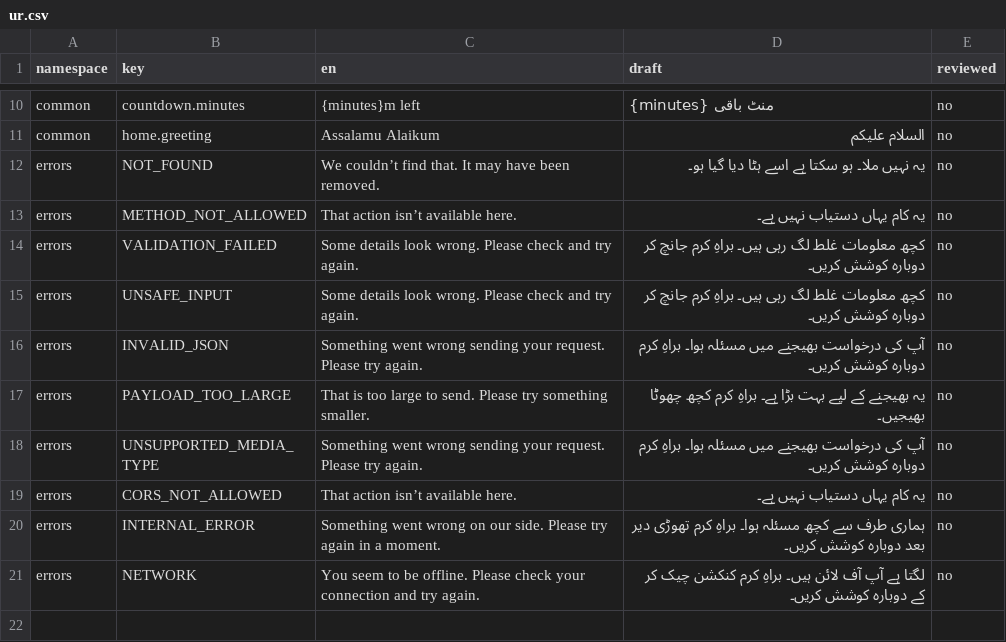
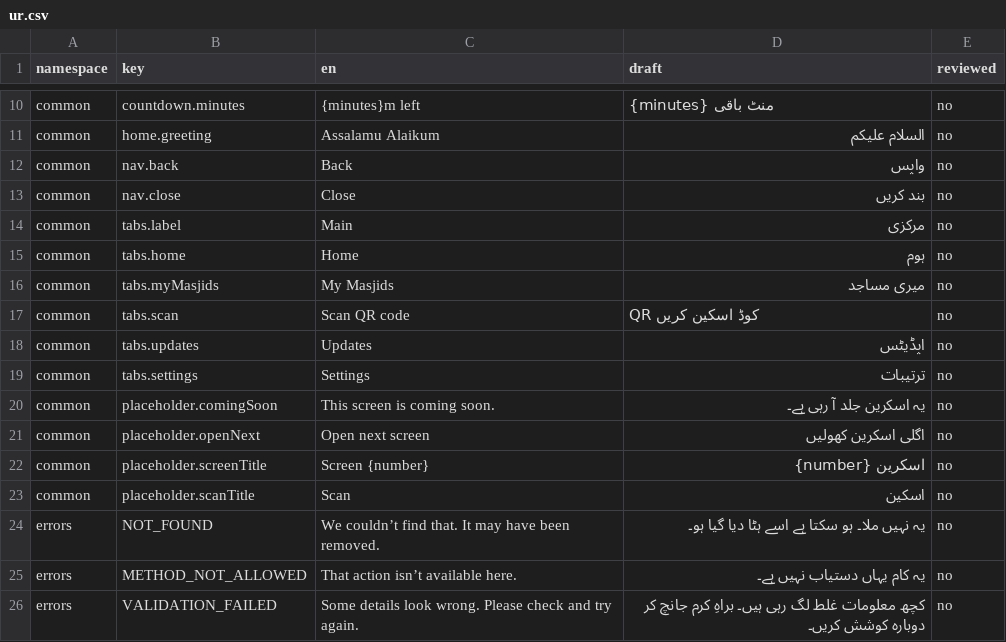
Before and after one commit to syedtalha88/Al-Masjid, a CSV file: packages/i18n/review/ur.csv, drawn as a sheet; only a part is shown, gaps mark what is left out; the shorter side is filled out with more unchanged rows.

```diff
--- a/packages/i18n/review/ur.csv
+++ b/packages/i18n/review/ur.csv
@@ -11,2 +11,14 @@ common,countdown.minutes,{minutes}m left,{minutes} منٹ باقی,no
 common,home.greeting,Assalamu Alaikum,السلام علیکم,no
+common,nav.back,Back,واپس,no
+common,nav.close,Close,بند کریں,no
+common,tabs.label,Main,مرکزی,no
+common,tabs.home,Home,ہوم,no
+common,tabs.myMasjids,My Masjids,میری مساجد,no
+common,tabs.scan,Scan QR code,QR کوڈ اسکین کریں,no
+common,tabs.updates,Updates,اپڈیٹس,no
+common,tabs.settings,Settings,ترتیبات,no
+common,placeholder.comingSoon,This screen is coming soon.,یہ اسکرین جلد آ رہی ہے۔,no
+common,placeholder.openNext,Open next screen,اگلی اسکرین کھولیں,no
+common,placeholder.screenTitle,Screen {number},اسکرین {number},no
+common,placeholder.scanTitle,Scan,اسکین,no
 errors,NOT_FOUND,We couldn’t find that. It may have been removed.,یہ نہیں ملا۔ ہو سکتا ہے اسے ہٹا دیا گیا ہو۔,no
```
Also changed, not shown: packages/i18n/review/hi.csv, packages/i18n/review/te.csv, 45 other files.
